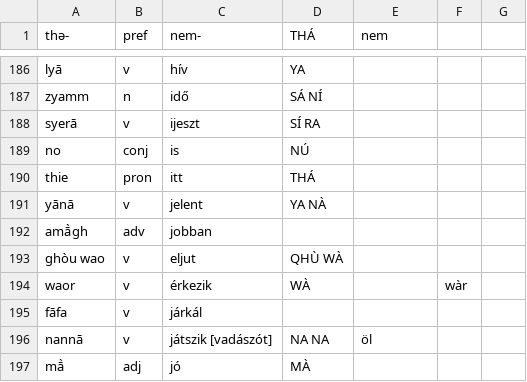
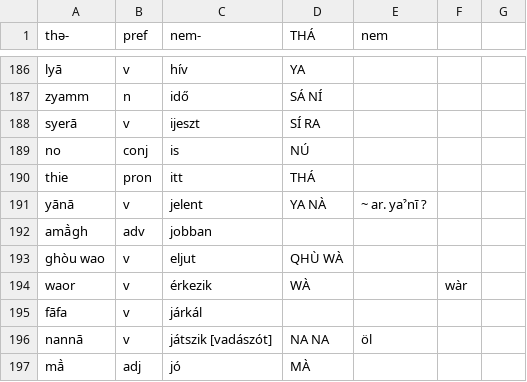
Before and after one commit to MauPalantir/syiao-data, a CSV file: misc.csv, drawn as a sheet; only a part is shown, gaps mark what is left out; the diff covers the shown part only.

```diff
--- a/misc.csv
+++ b/misc.csv
@@ -191 +191 @@ thie,pron,itt,THÁ,,
-yānā,v,jelent,YA NÀ,,
+yānā,v,jelent,YA NÀ,~ ar. yaˀnī ?,,
```
Also changed, not shown: 17 added rows, 1 removed row and 13 edited cells elsewhere in this file, animals.csv, religion.csv, 2 other files.
